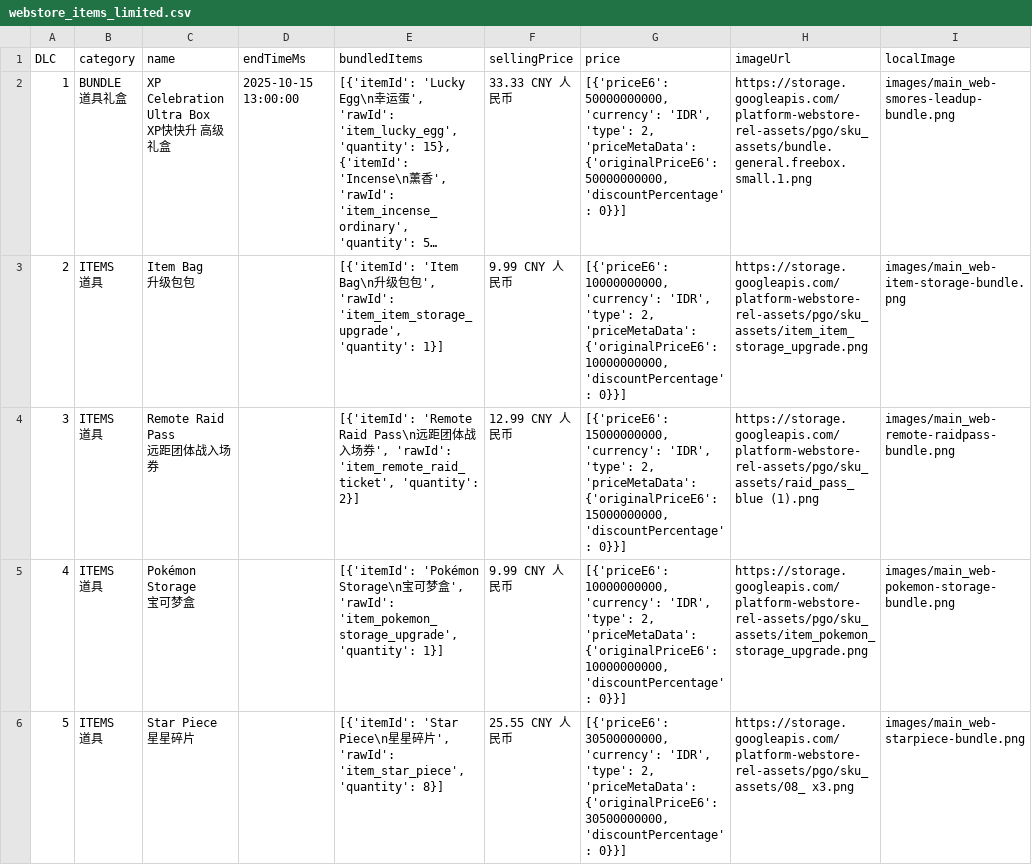
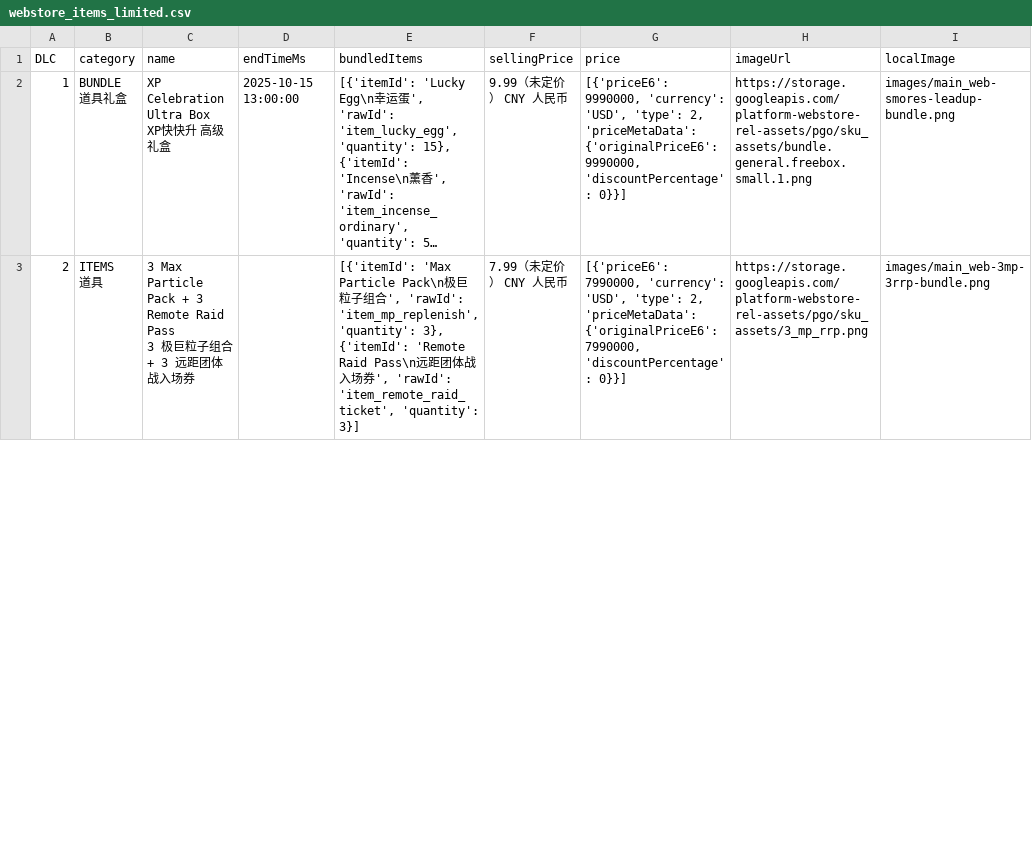
Before and after one commit to TeemoInOxford/pokemongo-store-tracker, a CSV file: webstore_items_limited.csv, drawn as a sheet; only a part is shown; long unchanged cells end in …; removed rows and columns are numbered as before the commit, all else as after; ↵ is a line break in a cell; the diff covers the shown part only; the diff names each change by its address in the sheet, - before the commit and + after, or states it on an @@ line.

Commit message:
Update store data and images [auto]

```diff
--- a/webstore_items_limited.csv
+++ b/webstore_items_limited.csv
-F2 (sellingPrice): 33.33 CNY 人民币
+F2 (sellingPrice): 9.99（未定价） CNY 人民币
-G2 (price): [{'priceE6': 50000000000, 'currency': 'IDR', 'type': 2, 'priceMetaData': {'originalPriceE6': 50000000000, 'discountPercentage': 0}}]
+G2 (price): [{'priceE6': 9990000, 'currency': 'USD', 'type': 2, 'priceMetaData': {'originalPriceE6': 9990000, 'discountPercentage': 0}}]
-row 3: 2 | ITEMS ↵ 道具 | Item Bag ↵ 升级包包 |  | [{'itemId': 'Item Bag\n升级包包', 'rawId': 'item_item_storage_upgrade', 'quantity': 1}] | 9.99 CNY 人民币 | [{'priceE6': 10000000000, 'currency': 'IDR', 'type': 2, 'priceMetaData': {'originalPriceE6': 10000000000, 'discountPercentage': 0}}] | https://storage.googleapis.com/platform-webstore-rel-assets/pgo/sku_assets/item_item_storage_upgrade.png | images/main_web-item-storage-bundle.png
@@ column A (DLC) renumbered between rows 3 and 26 @@
-C3 (name): Remote Raid Pass ↵ 远距团体战入场券
+C3 (name): 3 Max Particle Pack + 3 Remote Raid Pass ↵ 3 极巨粒子组合 + 3 远距团体战入场券
-E3 (bundledItems): [{'itemId': 'Remote Raid Pass\n远距团体战入场券', 'rawId': 'item_remote_raid_ticket', 'quantity': 2}]
+E3 (bundledItems): [{'itemId': 'Max Particle Pack\n极巨粒子组合', 'rawId': 'item_mp_replenish', 'quantity': 3}, {'itemId': 'Remote Raid Pass\n远距团体战入场券', 'rawId': 'item_remote_raid_ticket', 'quantity': 3}]
-F3 (sellingPrice): 12.99 CNY 人民币
+F3 (sellingPrice): 7.99（未定价） CNY 人民币
-G3 (price): [{'priceE6': 15000000000, 'currency': 'IDR', 'type': 2, 'priceMetaData': {'originalPriceE6': 15000000000, 'discountPercentage': 0}}]
+G3 (price): [{'priceE6': 7990000, 'currency': 'USD', 'type': 2, 'priceMetaData': {'originalPriceE6': 7990000, 'discountPercentage': 0}}]
-H3 (imageUrl): https://storage.googleapis.com/platform-webstore-rel-assets/pgo/sku_assets/raid_pass_blue (1).png
+H3 (imageUrl): https://storage.googleapis.com/platform-webstore-rel-assets/pgo/sku_assets/3_mp_rrp.png
-I3 (localImage): images/main_web-remote-raidpass-bundle.png
+I3 (localImage): images/main_web-3mp-3rrp-bundle.png
-row 5: 4 | ITEMS ↵ 道具 | Pokémon Storage ↵ 宝可梦盒 |  | [{'itemId': 'Pokémon Storage\n宝可梦盒', 'rawId': 'item_pokemon_storage_upgrade', 'quantity': 1}] | 9.99 CNY 人民币 | [{'priceE6': 10000000000, 'currency': 'IDR', 'type': 2, 'priceMetaData': {'originalPriceE6': 10000000000, 'discountPercentage': 0}}] | https://storage.googleapis.com/platform-webstore-rel-assets/pgo/sku_assets/item_pokemon_storage_upgrade.png | images/main_web-pokemon-storage-bundle.png
-row 6: 5 | ITEMS ↵ 道具 | Star Piece ↵ 星星碎片 |  | [{'itemId': 'Star Piece\n星星碎片', 'rawId': 'item_star_piece', 'quantity': 8}] | 25.55 CNY 人民币 | [{'priceE6': 30500000000, 'currency': 'IDR', 'type': 2, 'priceMetaData': {'originalPriceE6': 30500000000, 'discountPercentage': 0}}] | https://storage.googleapis.com/platform-webstore-rel-assets/pgo/sku_assets/08_ x3.png | images/main_web-starpiece-bundle.png
```
Also changed, not shown: 6 added rows and 75 edited cells elsewhere in this file, 7 other files.
